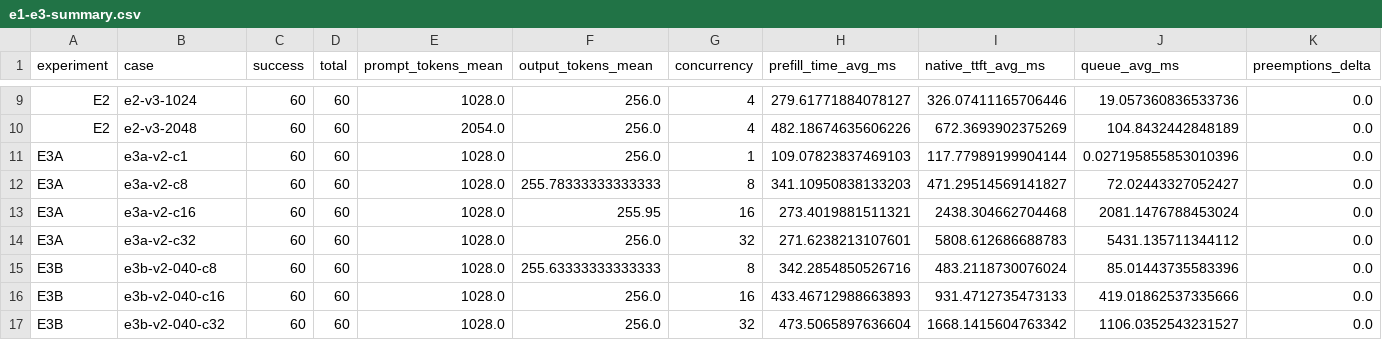
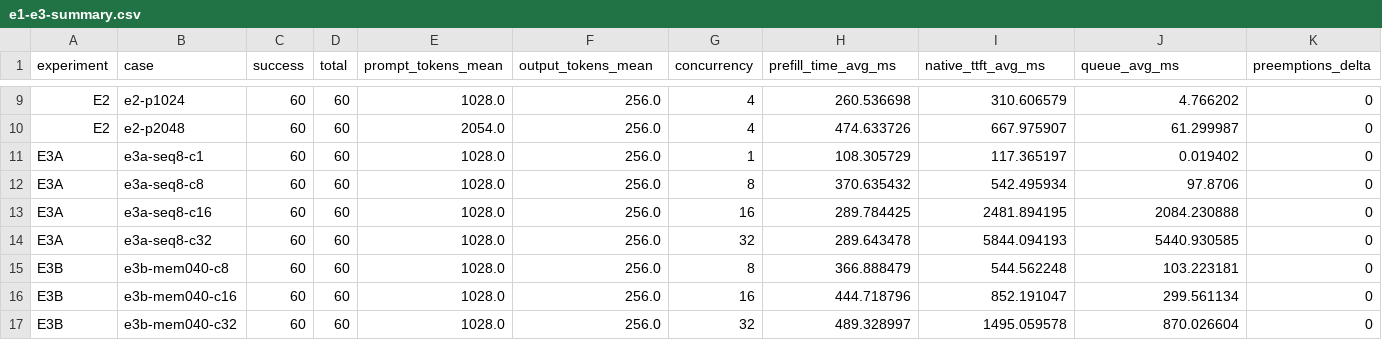
Before and after one commit to ToNoName/llm-serving-performance-lab, a CSV file: results/e1-e3-summary.csv, drawn as a sheet; only a part is shown, gaps mark what is left out; the diff covers the shown part only.

```diff
--- a/results/e1-e3-summary.csv
+++ b/results/e1-e3-summary.csv
@@ -9,9 +9,9 @@
-"E2","e2-v3-1024","60","60","1028.0","256.0","4","279.61771884078127","326.07411165706446","19.057360836533736","0.0"
-"E2","e2-v3-2048","60","60","2054.0","256.0","4","482.18674635606226","672.3693902375269","104.8432442848189","0.0"
-"E3A","e3a-v2-c1","60","60","1028.0","256.0","1","109.07823837469103","117.77989199904144","0.027195855853010396","0.0"
-"E3A","e3a-v2-c8","60","60","1028.0","255.78333333333333","8","341.10950838133203","471.29514569141827","72.02443327052427","0.0"
-"E3A","e3a-v2-c16","60","60","1028.0","255.95","16","273.4019881511321","2438.304662704468","2081.1476788453024","0.0"
-"E3A","e3a-v2-c32","60","60","1028.0","256.0","32","271.6238213107601","5808.612686688783","5431.135711344112","0.0"
-"E3B","e3b-v2-040-c8","60","60","1028.0","255.63333333333333","8","342.2854850526716","483.2118730076024","85.01443735583396","0.0"
-"E3B","e3b-v2-040-c16","60","60","1028.0","256.0","16","433.46712988663893","931.4712735473133","419.01862537335666","0.0"
-"E3B","e3b-v2-040-c32","60","60","1028.0","256.0","32","473.5065897636604","1668.1415604763342","1106.0352543231527","0.0"
+"E2","e2-p1024",60,60,1028.0,256.0,4,260.536698,310.606579,4.766202,0
+"E2","e2-p2048",60,60,2054.0,256.0,4,474.633726,667.975907,61.299987,0
+"E3A","e3a-seq8-c1",60,60,1028.0,256.0,1,108.305729,117.365197,0.019402,0
+"E3A","e3a-seq8-c8",60,60,1028.0,256.0,8,370.635432,542.495934,97.8706,0
+"E3A","e3a-seq8-c16",60,60,1028.0,256.0,16,289.784425,2481.894195,2084.230888,0
+"E3A","e3a-seq8-c32",60,60,1028.0,256.0,32,289.643478,5844.094193,5440.930585,0
+"E3B","e3b-mem040-c8",60,60,1028.0,256.0,8,366.888479,544.562248,103.223181,0
+"E3B","e3b-mem040-c16",60,60,1028.0,256.0,16,444.718796,852.191047,299.561134,0
+"E3B","e3b-mem040-c32",60,60,1028.0,256.0,32,489.328997,1495.059578,870.026604,0
```
Also changed, not shown: 1 added row, 1 removed row and 45 edited cells elsewhere in this file, 8 other files.
